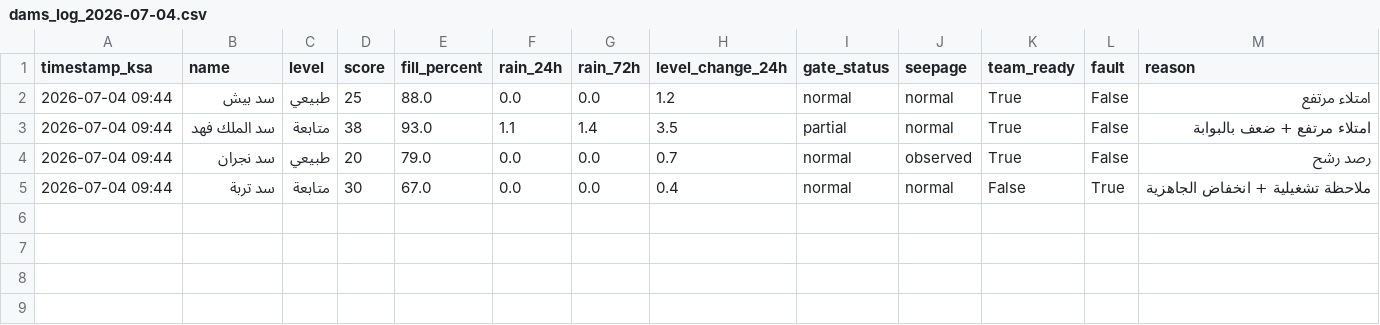
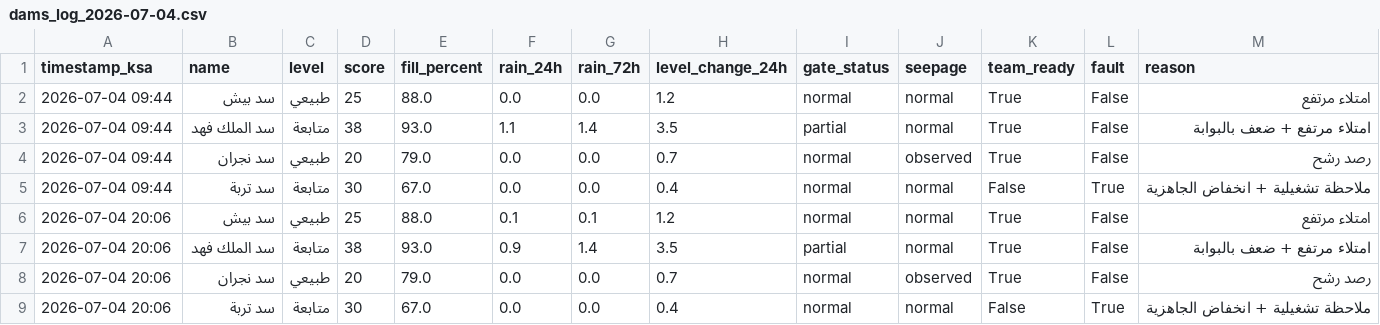
Before and after one commit to JahziaCCC/dam-monitor-pro, a CSV file: logs/dams_log_2026-07-04.csv, drawn as a sheet; the diff names each change by its address in the sheet, - before the commit and + after, or states it on an @@ line.

```diff
--- a/logs/dams_log_2026-07-04.csv
+++ b/logs/dams_log_2026-07-04.csv
+row 6: 2026-07-04 20:06 | سد بيش | طبيعي | 25 | 88.0 | 0.1 | 0.1 | 1.2 | normal | normal | True | False | امتلاء مرتفع
+row 7: 2026-07-04 20:06 | سد الملك فهد | متابعة | 38 | 93.0 | 0.9 | 1.4 | 3.5 | partial | normal | True | False | امتلاء مرتفع + ضعف بالبوابة
+row 8: 2026-07-04 20:06 | سد نجران | طبيعي | 20 | 79.0 | 0.0 | 0.0 | 0.7 | normal | observed | True | False | رصد رشح
+row 9: 2026-07-04 20:06 | سد تربة | متابعة | 30 | 67.0 | 0.0 | 0.0 | 0.4 | normal | normal | False | True | ملاحظة تشغيلية + انخفاض الجاهزية
```
Also changed, not shown: 1 other file.
